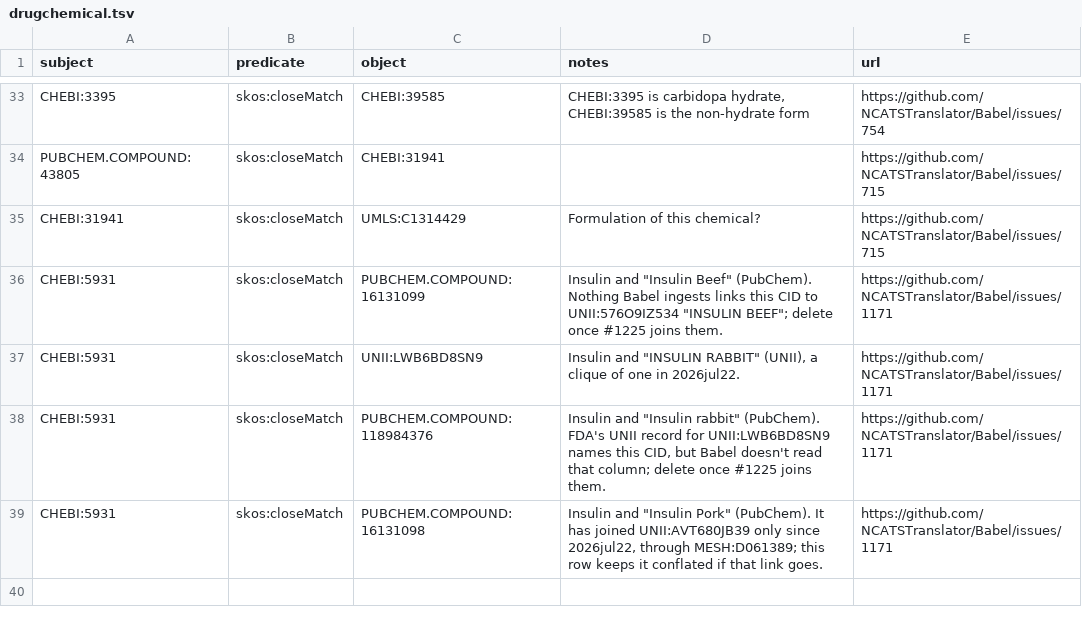
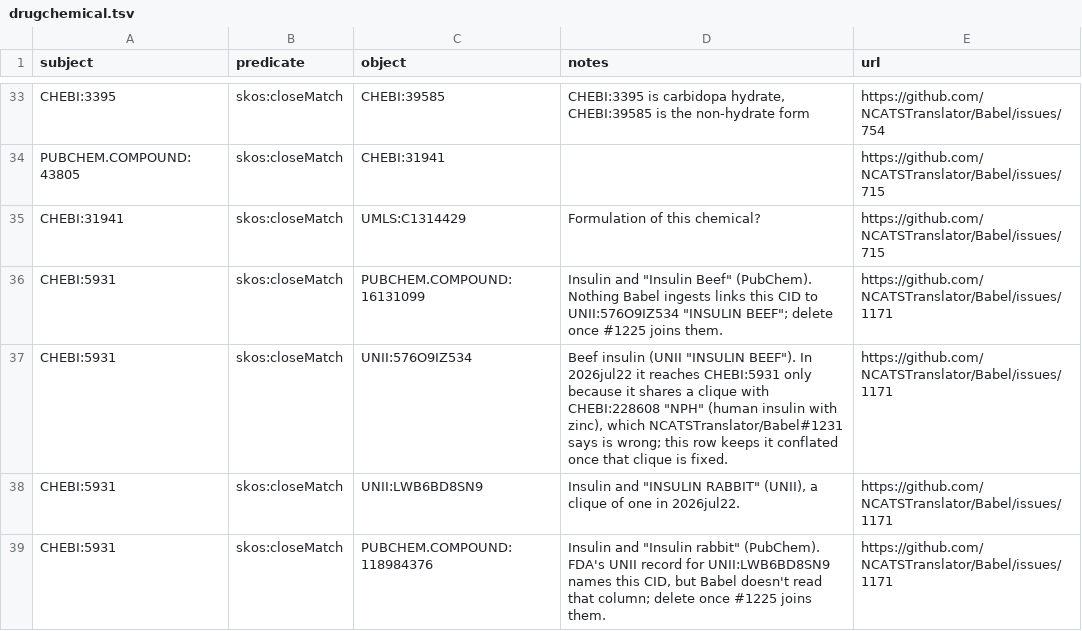
Before and after one commit to NCATSTranslator/Babel, a TSV file: input_data/manual_concords/drugchemical.tsv, drawn as a sheet; only a part is shown, gaps mark what is left out; the shorter side is filled out with more unchanged rows.

```diff
--- a/input_data/manual_concords/drugchemical.tsv
+++ b/input_data/manual_concords/drugchemical.tsv
@@ -36,2 +36,3 @@ CHEBI:31941	skos:closeMatch	UMLS:C1314429	Formulation of this chemical?	https://
 CHEBI:5931	skos:closeMatch	PUBCHEM.COMPOUND:16131099	"Insulin and ""Insulin Beef"" (PubChem). Nothing Babel ingests links this CID to UNII:576O9IZ534 ""INSULIN BEEF""; delete once #1225 joins them."	https://github.com/NCATSTranslator/Babel/issues/1171
+CHEBI:5931	skos:closeMatch	UNII:576O9IZ534	"Beef insulin (UNII ""INSULIN BEEF""). In 2026jul22 it reaches CHEBI:5931 only because it shares a clique with CHEBI:228608 ""NPH"" (human insulin with zinc), which NCATSTranslator/Babel#1231 says is wrong; this row keeps it conflated once that clique is fixed."	https://github.com/NCATSTranslator/Babel/issues/1171
 CHEBI:5931	skos:closeMatch	UNII:LWB6BD8SN9	"Insulin and ""INSULIN RABBIT"" (UNII), a clique of one in 2026jul22."	https://github.com/NCATSTranslator/Babel/issues/1171
```
